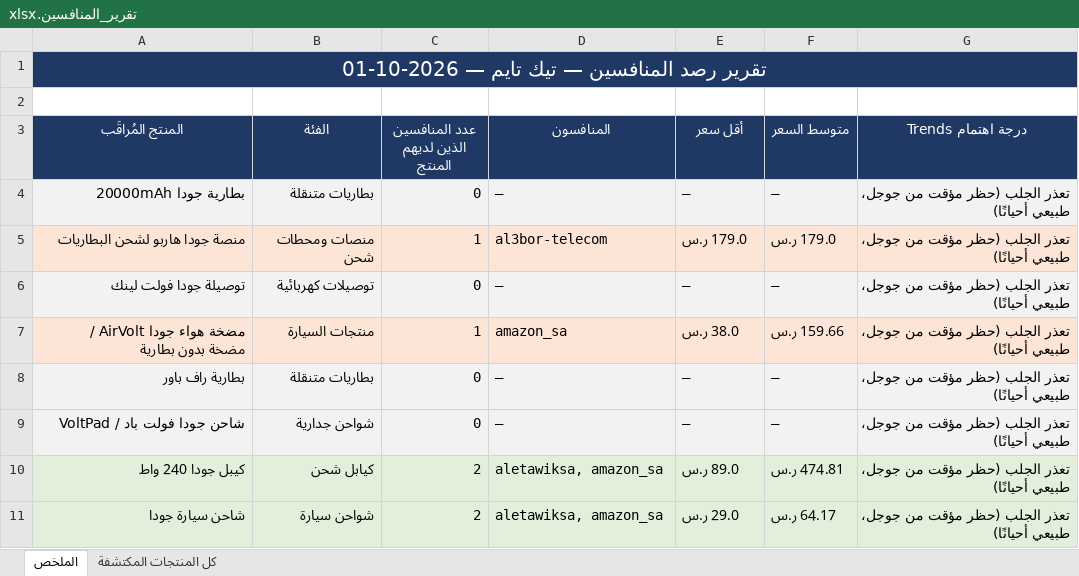
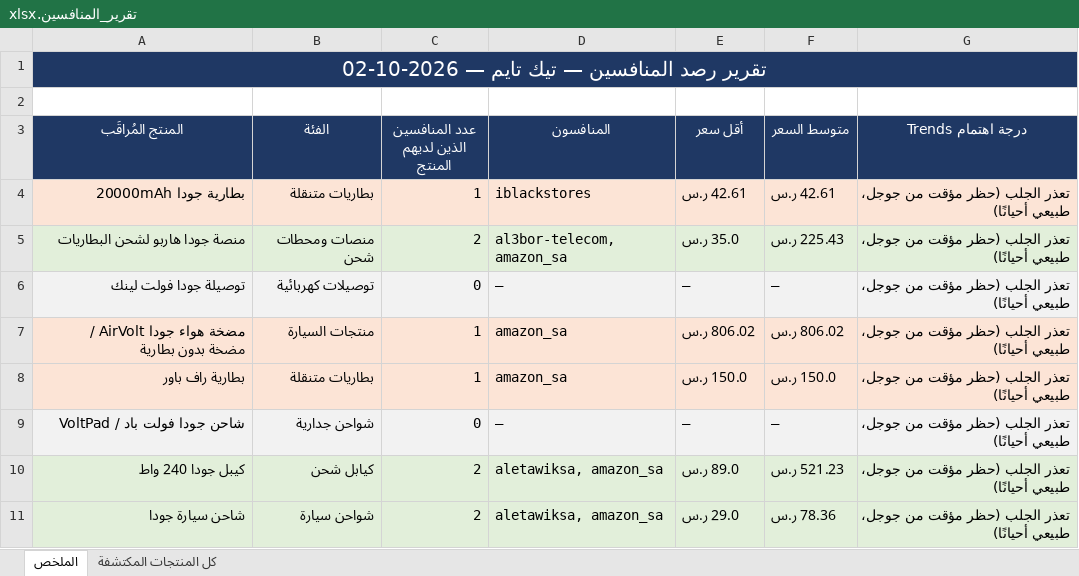
Before and after one commit to wael1997/techtime-market-data, an Excel workbook: data/تقرير_المنافسين.xlsx, sheet الملخص, drawn as a sheet; values as stored, in another font and other column widths than the file's, no borders; the diff names each change by its address in the sheet, - before the commit and + after, or states it on an @@ line.

Commit message:
تحديث بيانات المنافسين — 2026-10-02

```diff
--- a/data/تقرير_المنافسين.xlsx (sheet الملخص)
+++ b/data/تقرير_المنافسين.xlsx (sheet الملخص)
-A1 (المنتج المُراقَب): تقرير رصد المنافسين — تيك تايم — 2026-10-01
+A1 (المنتج المُراقَب): تقرير رصد المنافسين — تيك تايم — 2026-10-02
-A4:G4 fill: #F2F2F2
+A4:G4 fill: #FCE4D6
-C4 (عدد المنافسين الذين لديهم المنتج): 0
+C4 (عدد المنافسين الذين لديهم المنتج): 1
-D4 (المنافسون): —
+D4 (المنافسون): iblackstores
-E4 (أقل سعر): —
+E4 (أقل سعر): 42.61 ر.س
-F4 (متوسط السعر): —
+F4 (متوسط السعر): 42.61 ر.س
-A5:G5 fill: #FCE4D6
+A5:G5 fill: #E2EFDA
-C5 (عدد المنافسين الذين لديهم المنتج): 1
+C5 (عدد المنافسين الذين لديهم المنتج): 2
-D5 (المنافسون): al3bor-telecom
+D5 (المنافسون): al3bor-telecom, amazon_sa
-E5 (أقل سعر): 179.0 ر.س
+E5 (أقل سعر): 35.0 ر.س
-F5 (متوسط السعر): 179.0 ر.س
+F5 (متوسط السعر): 225.43 ر.س
-E7 (أقل سعر): 38.0 ر.س
+E7 (أقل سعر): 806.02 ر.س
-F7 (متوسط السعر): 159.66 ر.س
+F7 (متوسط السعر): 806.02 ر.س
-A8:G8 fill: #F2F2F2
+A8:G8 fill: #FCE4D6
-C8 (عدد المنافسين الذين لديهم المنتج): 0
+C8 (عدد المنافسين الذين لديهم المنتج): 1
-D8 (المنافسون): —
+D8 (المنافسون): amazon_sa
-E8 (أقل سعر): —
+E8 (أقل سعر): 150.0 ر.س
-F8 (متوسط السعر): —
+F8 (متوسط السعر): 150.0 ر.س
-F10 (متوسط السعر): 474.81 ر.س
+F10 (متوسط السعر): 521.23 ر.س
-F11 (متوسط السعر): 64.17 ر.س
+F11 (متوسط السعر): 78.36 ر.س
```
Also changed, not shown: sheet كل المنتجات المكتشفة, 2 other files.
